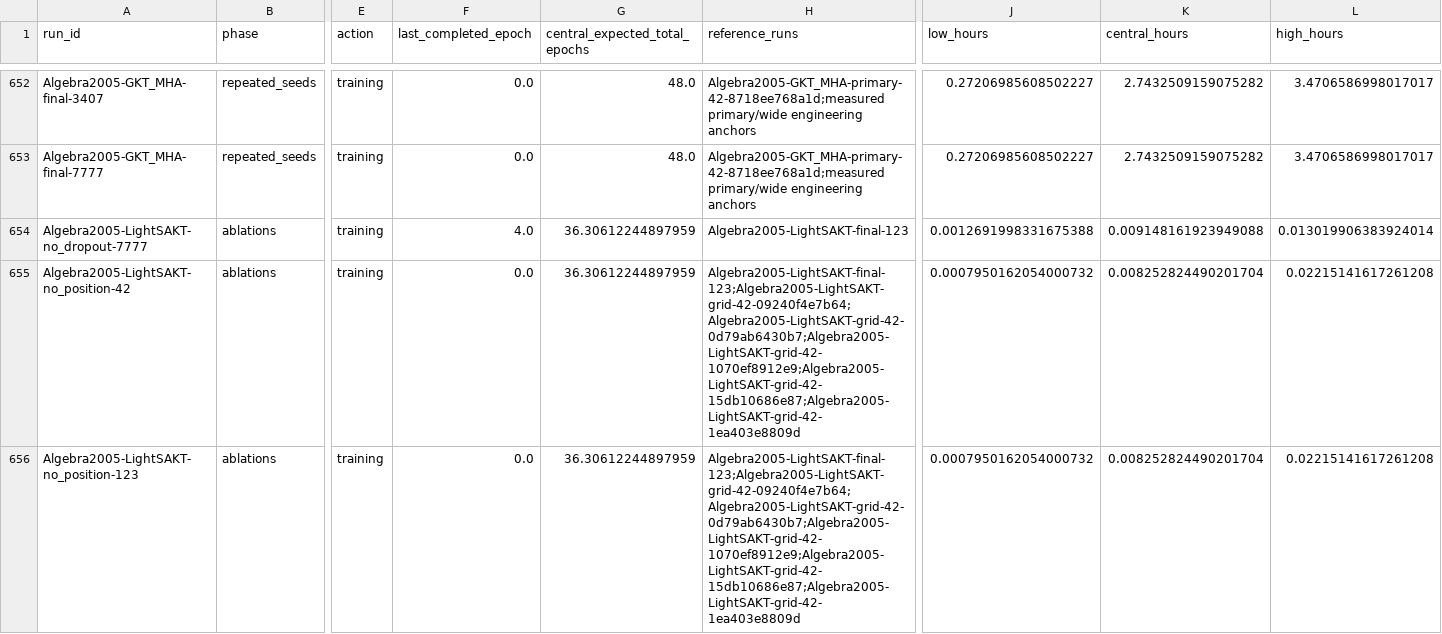
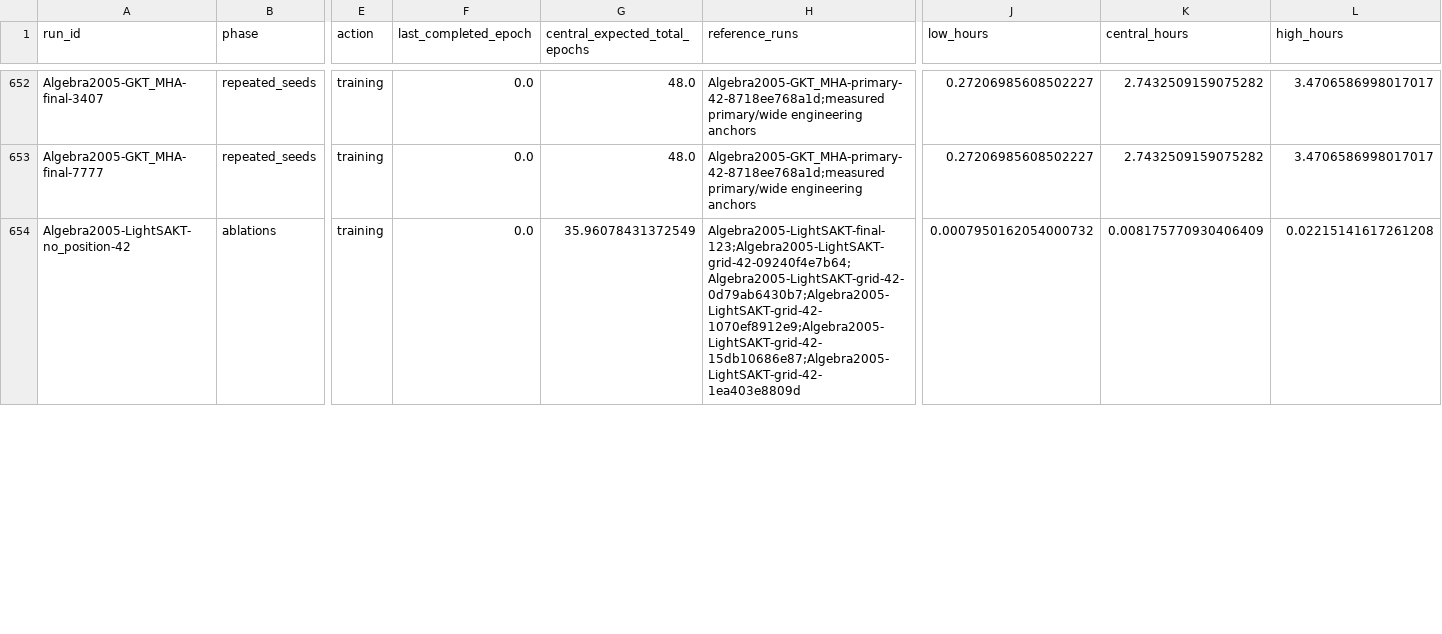
Before and after one commit to Tanishgupta28/LightSAKT2, a CSV file: reports/ETA_REMAINING_RUNS.csv, drawn as a sheet; only a part is shown, gaps mark what is left out; removed rows and columns are numbered as before the commit, all else as after; rows hold the shown columns only; the diff covers the shown part only; the diff names each change by its address in the sheet, - before the commit and + after, or states it on an @@ line.

```diff
--- a/reports/ETA_REMAINING_RUNS.csv
+++ b/reports/ETA_REMAINING_RUNS.csv
-row 654: Algebra2005-LightSAKT-no_dropout-7777 | ablations | training | 4.0 | 36.30612244897959 | Algebra2005-LightSAKT-final-123 | 0.0012691998331675388 | 0.009148161923949088 | 0.013019906383924014
-G654 (central_expected_total_epochs): 36.30612244897959
+G654 (central_expected_total_epochs): 35.96078431372549
-K654 (central_hours): 0.008252824490201704
+K654 (central_hours): 0.008175770930406409
-row 656: Algebra2005-LightSAKT-no_position-123 | ablations | training | 0.0 | 36.30612244897959 | Algebra2005-LightSAKT-final-123;Algebra2005-LightSAKT-grid-42-09240f4e7b64;Algebra2005-LightSAKT-grid-42-0d79ab6430b7;Algebra2005-LightSAKT-grid-42-1070ef8912e9;Algebra2005-LightSAKT-grid-42-15db10686e87;Algebra2005-LightSAKT-grid-42-1ea403e8809d | 0.0007950162054000732 | 0.008252824490201704 | 0.02215141617261208
```
Also changed, not shown: 19 edited cells elsewhere in this file, reports/ETA_MEASURED_TIMINGS.csv, reports/ETA_PHASE_MODEL_DATASET.csv, 35 other files.
